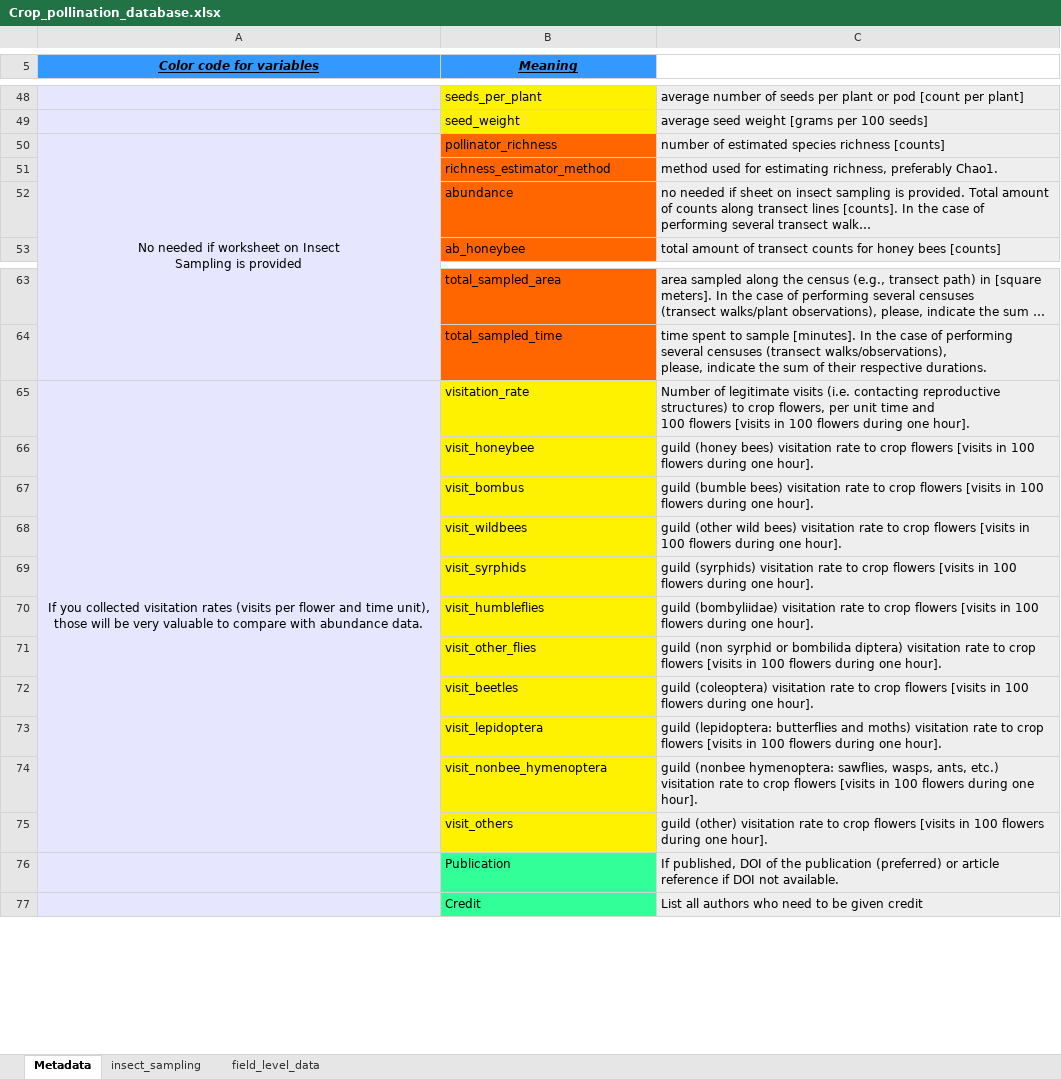
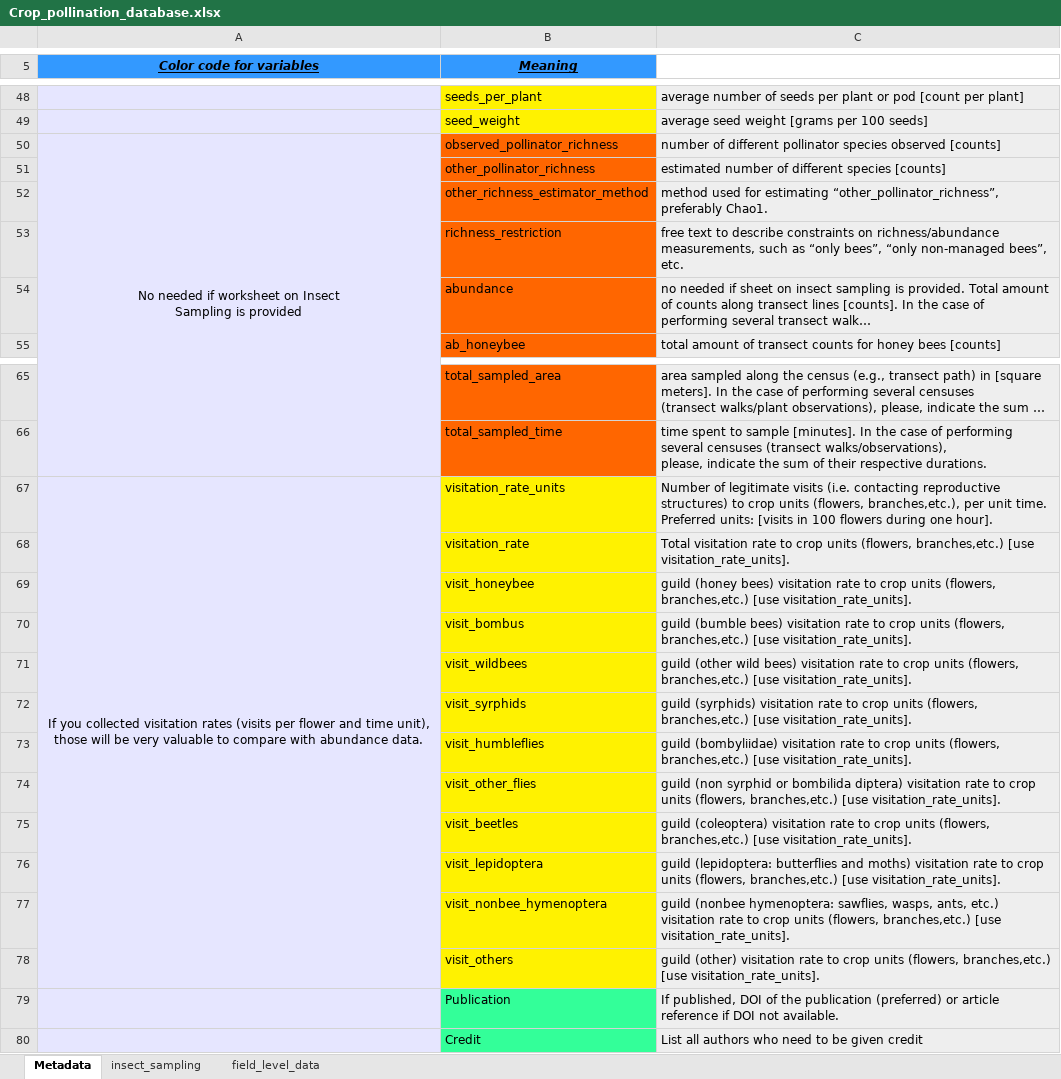
Before and after one commit to ibartomeus/bartomeuslab, an Excel workbook: media/Crop_pollination_database.xlsx, sheet Metadata, drawn as a sheet; only a part is shown, gaps mark what is left out; long unchanged cells end in …; values as stored, in another font and other column widths than the file's, no borders; addresses are those after the commit; ↵ is a line break in a cell; the diff names each change by its address in the sheet, - before the commit and + after, or states it on an @@ line.

```diff
--- a/media/Crop_pollination_database.xlsx (sheet Metadata)
+++ b/media/Crop_pollination_database.xlsx (sheet Metadata)
-B50 (Meaning): pollinator_richness
+B50 (Meaning): observed_pollinator_richness
-C50: number of estimated species richness [counts]
+C50: number of different pollinator species observed [counts]
+row 51:  | other_pollinator_richness | estimated number of different species [counts]
-B52 (Meaning): richness_estimator_method
+B52 (Meaning): other_richness_estimator_method
-C52: …for estimating richness, preferably Chao1.
+C52: …for estimating “other_pollinator_richness”, preferably Chao1.
+row 53:  | richness_restriction | free text to describe constraints on richness/abundance measurements, such as “only bees”, “only non-managed bees”, etc.
-B67 (Meaning): visitation_rate
+B67 (Meaning): visitation_rate_units
-C67: …to crop flowers, per unit time and ↵ 100 flowers [visits in…
+C67: …to crop units (flowers, branches,etc.), per unit time. Preferred units: [visits in…
+row 68:  | visitation_rate | Total visitation rate to crop units (flowers, branches,etc.) [use visitation_rate_units].
-C69: …to crop flowers [visits in 100 flowers during one hour].
+C69: …to crop units (flowers, branches,etc.) [use visitation_rate_units].
-C70: …to crop flowers [visits in 100 flowers during one hour].
+C70: …to crop units (flowers, branches,etc.) [use visitation_rate_units].
-C71: …to crop flowers [visits in 100 flowers during one hour].
+C71: …to crop units (flowers, branches,etc.) [use visitation_rate_units].
-C72: …to crop flowers [visits in 100 flowers during one hour].
+C72: …to crop units (flowers, branches,etc.) [use visitation_rate_units].
-C73: …to crop flowers [visits in 100 flowers during one hour].
+C73: …to crop units (flowers, branches,etc.) [use visitation_rate_units].
-C74: …to crop flowers [visits in 100 flowers during one hour].
+C74: …to crop units (flowers, branches,etc.) [use visitation_rate_units].
-C75: …to crop flowers [visits in 100 flowers during one hour].
+C75: …to crop units (flowers, branches,etc.) [use visitation_rate_units].
-C76: …to crop flowers [visits in 100 flowers during one hour].
+C76: …to crop units (flowers, branches,etc.) [use visitation_rate_units].
-C77: …to crop flowers [visits in 100 flowers during one hour].
+C77: …to crop units (flowers, branches,etc.) [use visitation_rate_units].
-C78: …to crop flowers [visits in 100 flowers during one hour].
+C78: …to crop units (flowers, branches,etc.) [use visitation_rate_units].
```
Also changed, not shown: sheet field_level_data, sheet insect_sampling.
